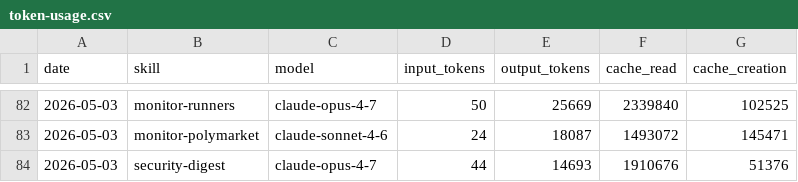
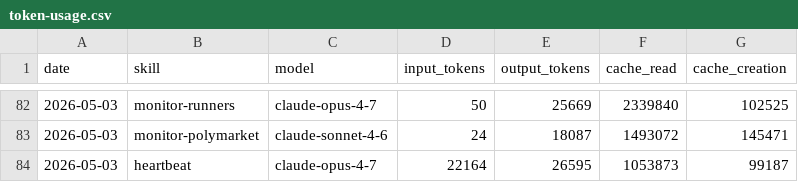
Before and after one commit to aeonfun/aeon, a CSV file: memory/token-usage.csv, drawn as a sheet; only a part is shown, gaps mark what is left out.

Commit message:
chore(heartbeat): auto-commit 2026-05-03

```diff
--- a/memory/token-usage.csv
+++ b/memory/token-usage.csv
@@ -83,2 +83,2 @@ date,skill,model,input_tokens,output_tokens,cache_read,cache_creation
 2026-05-03,monitor-polymarket,claude-sonnet-4-6,24,18087,1493072,145471
-2026-05-03,security-digest,claude-opus-4-7,44,14693,1910676,51376
+2026-05-03,heartbeat,claude-opus-4-7,22164,26595,1053873,99187
```
Also changed, not shown: 3 other files.
